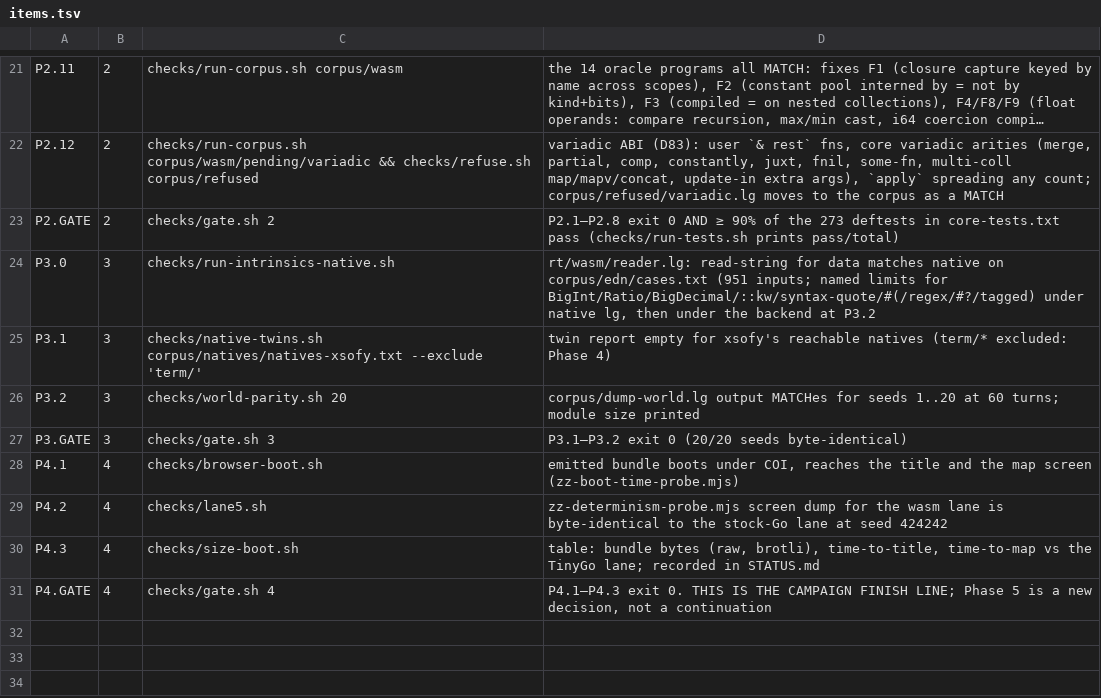
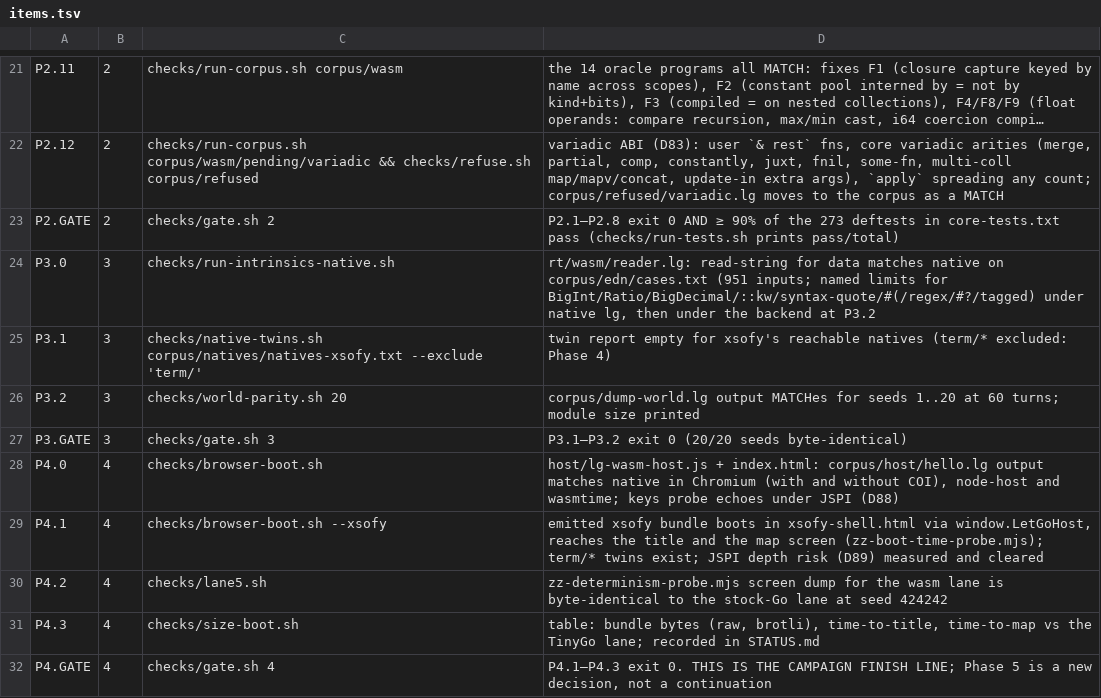
Before and after one commit to mparrett/let-go-wasmgc, a TSV file: checks/items.tsv, drawn as a sheet; only a part is shown, gaps mark what is left out; long unchanged cells end in ….

```diff
--- a/checks/items.tsv
+++ b/checks/items.tsv
@@ -27,3 +27,4 @@ P3.2	3	checks/world-parity.sh 20	corpus/dump-world.lg output MATCHes for seeds 1
 P3.GATE	3	checks/gate.sh 3	P3.1–P3.2 exit 0 (20/20 seeds byte-identical)
-P4.1	4	checks/browser-boot.sh	emitted bundle boots under COI, reaches the title and the map screen (zz-boot-time-probe.mjs)
+P4.0	4	checks/browser-boot.sh	host/lg-wasm-host.js + index.html: corpus/host/hello.lg output matches native in Chromium (with and without COI), node-host and wasmtime; keys probe echoes under JSPI (D88)
+P4.1	4	checks/browser-boot.sh --xsofy	emitted xsofy bundle boots in xsofy-shell.html via window.LetGoHost, reaches the title and the map screen (zz-boot-time-probe.mjs); term/* twins exist; JSPI depth risk (D89) measured and cleared
 P4.2	4	checks/lane5.sh	zz-determinism-probe.mjs screen dump for the wasm lane is byte-identical to the stock-Go lane at seed 424242
```
Also changed, not shown: 12 other files.
